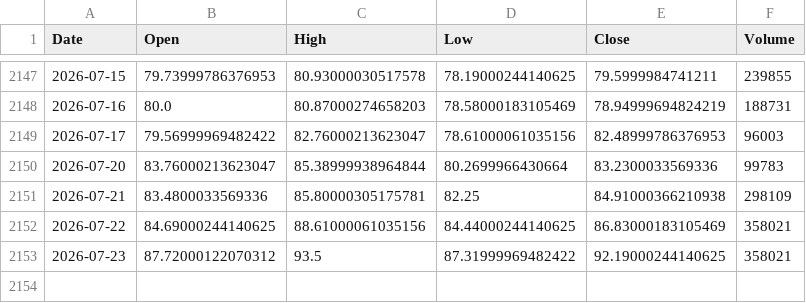
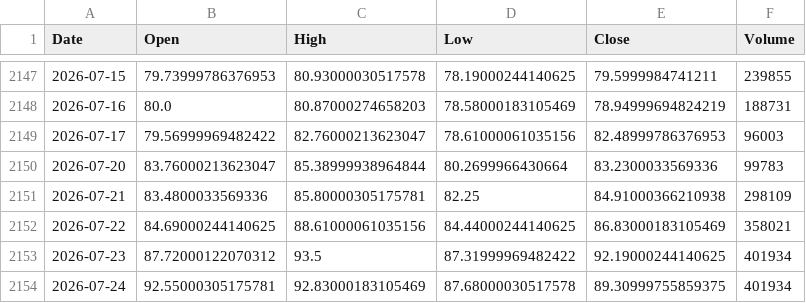
Before and after one commit to twangnhat-05/NGHIENCUUKHOAHOC, a CSV file: data/raw/Oil_WTI_ohlcv.csv, drawn as a sheet; only a part is shown, gaps mark what is left out.

Commit message:
chore(data): daily refresh 2026-07-25T05:21Z

```diff
--- a/data/raw/Oil_WTI_ohlcv.csv
+++ b/data/raw/Oil_WTI_ohlcv.csv
@@ -2152,2 +2152,3 @@
 2026-07-22,84.69000244140625,88.61000061035156,84.44000244140625,86.83000183105469,358021
-2026-07-23,87.72000122070312,93.5,87.31999969482422,92.19000244140625,358021
+2026-07-23,87.72000122070312,93.5,87.31999969482422,92.19000244140625,401934
+2026-07-24,92.55000305175781,92.83000183105469,87.68000030517578,89.30999755859375,401934
```
Also changed, not shown: data/raw/BTC_ohlcv.csv, data/raw/GLD_ohlcv.csv, 4 other files.
